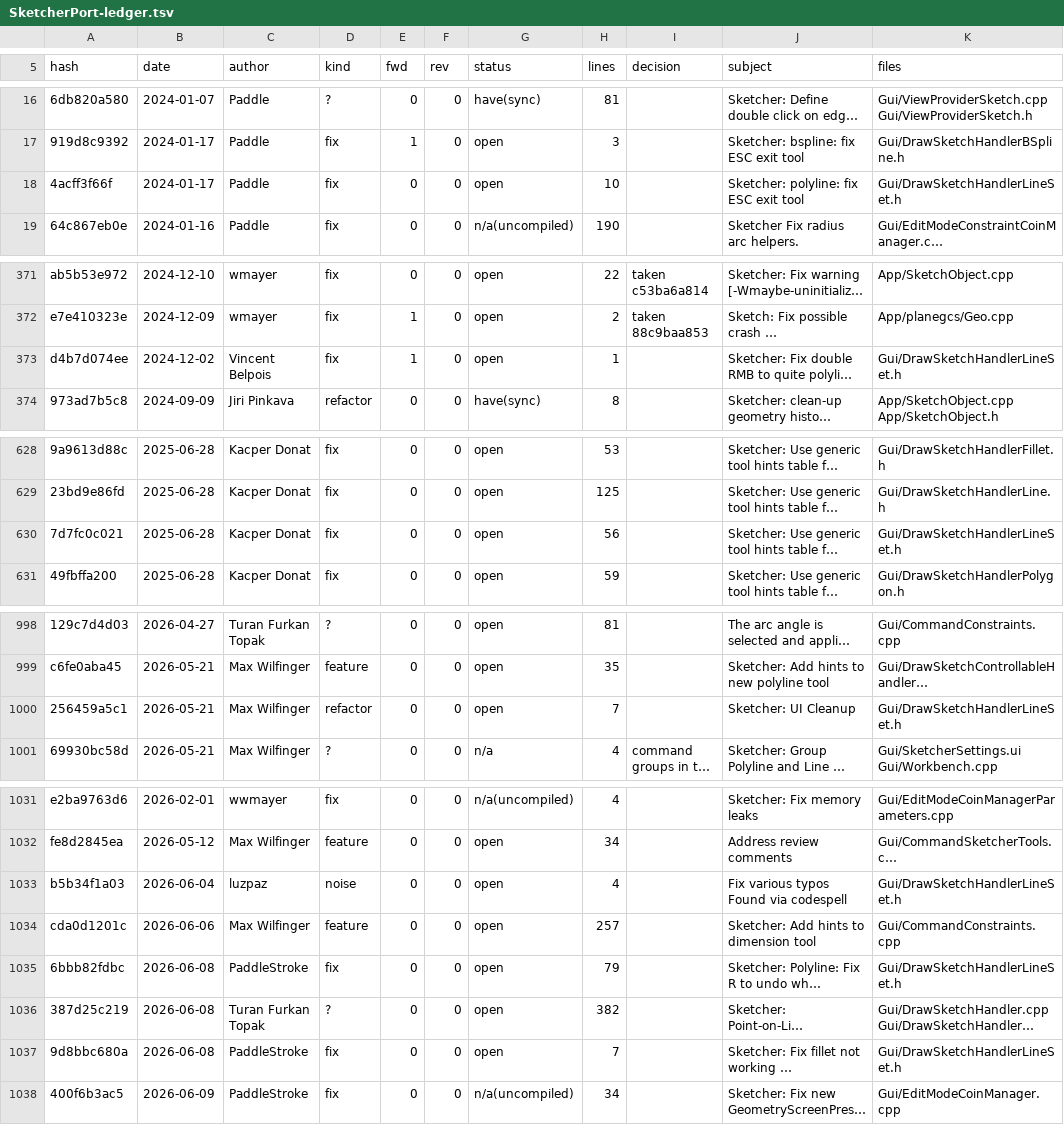
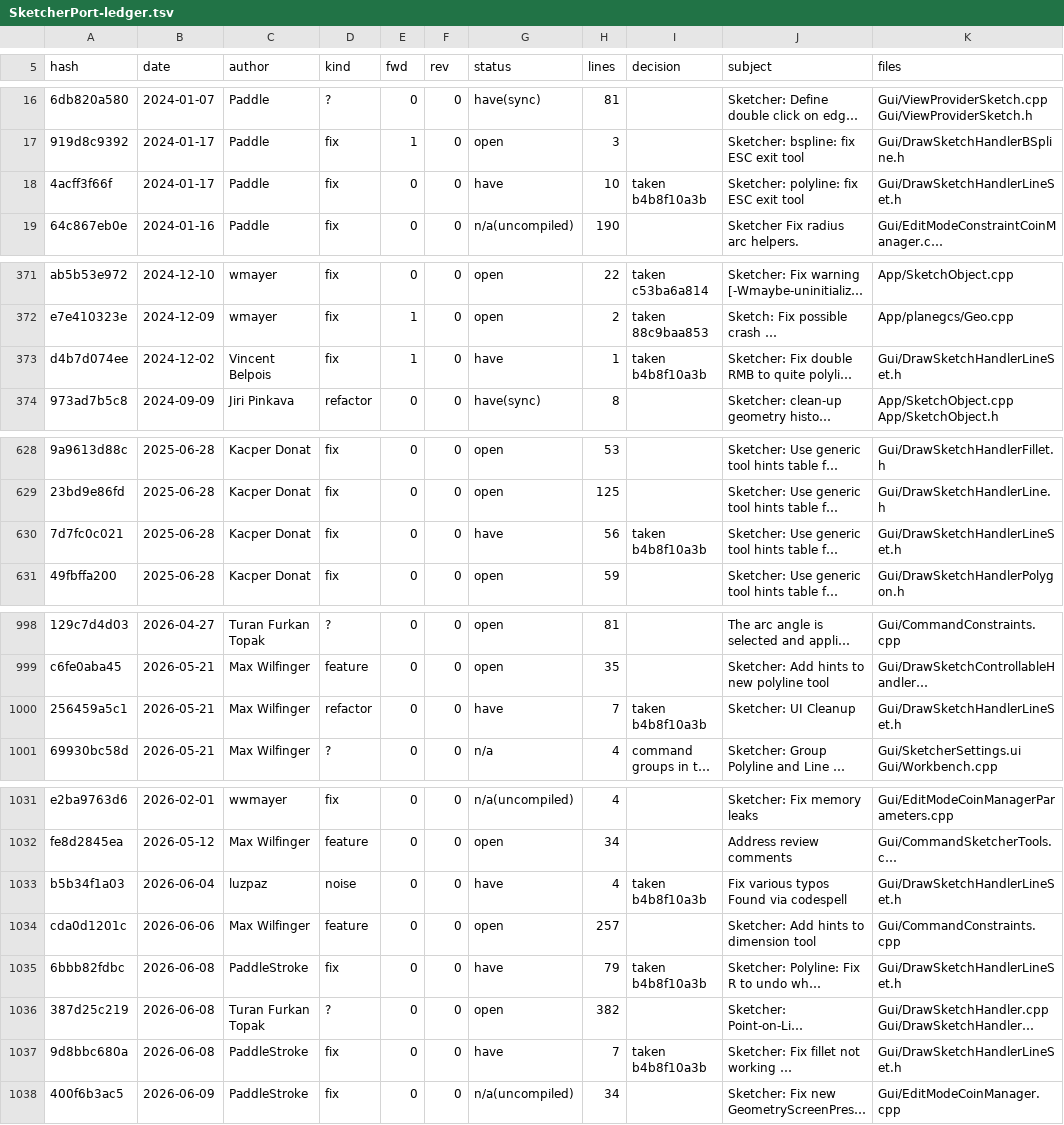
Before and after one commit to realthunder/FreeCAD, a TSV file: docs/SketcherPort-ledger.tsv, drawn as a sheet; only a part is shown, gaps mark what is left out; long unchanged cells end in …; the diff covers the shown part only; the diff names each change by its address in the sheet, - before the commit and + after, or states it on an @@ line.

```diff
--- a/docs/SketcherPort-ledger.tsv
+++ b/docs/SketcherPort-ledger.tsv
-G18 (status): open
+G18 (status): have
-I18 (decision): (empty)
+I18 (decision): taken b4b8f10a3b
-G373 (status): open
+G373 (status): have
-I373 (decision): (empty)
+I373 (decision): taken b4b8f10a3b
-G630 (status): open
+G630 (status): have
-I630 (decision): (empty)
+I630 (decision): taken b4b8f10a3b
-G1000 (status): open
+G1000 (status): have
-I1000 (decision): (empty)
+I1000 (decision): taken b4b8f10a3b
-G1033 (status): open
+G1033 (status): have
-I1033 (decision): (empty)
+I1033 (decision): taken b4b8f10a3b
-G1035 (status): open
+G1035 (status): have
-I1035 (decision): (empty)
+I1035 (decision): taken b4b8f10a3b
-G1037 (status): open
+G1037 (status): have
-I1037 (decision): (empty)
+I1037 (decision): taken b4b8f10a3b
```
Also changed, not shown: 4 edited cells elsewhere in this file, 1 other file.
